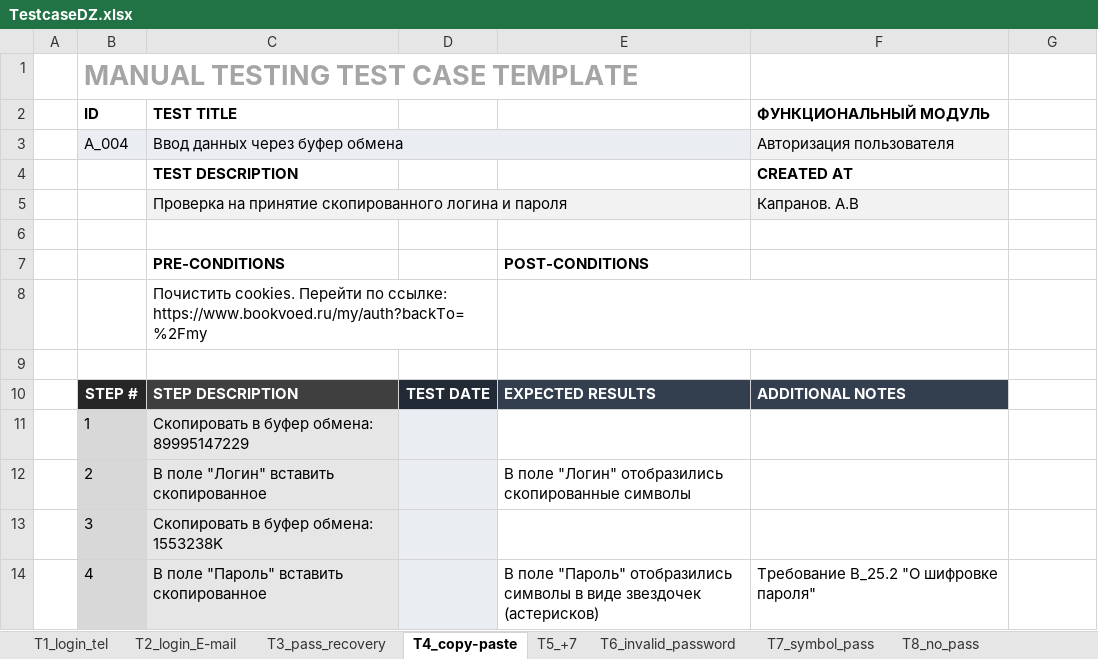
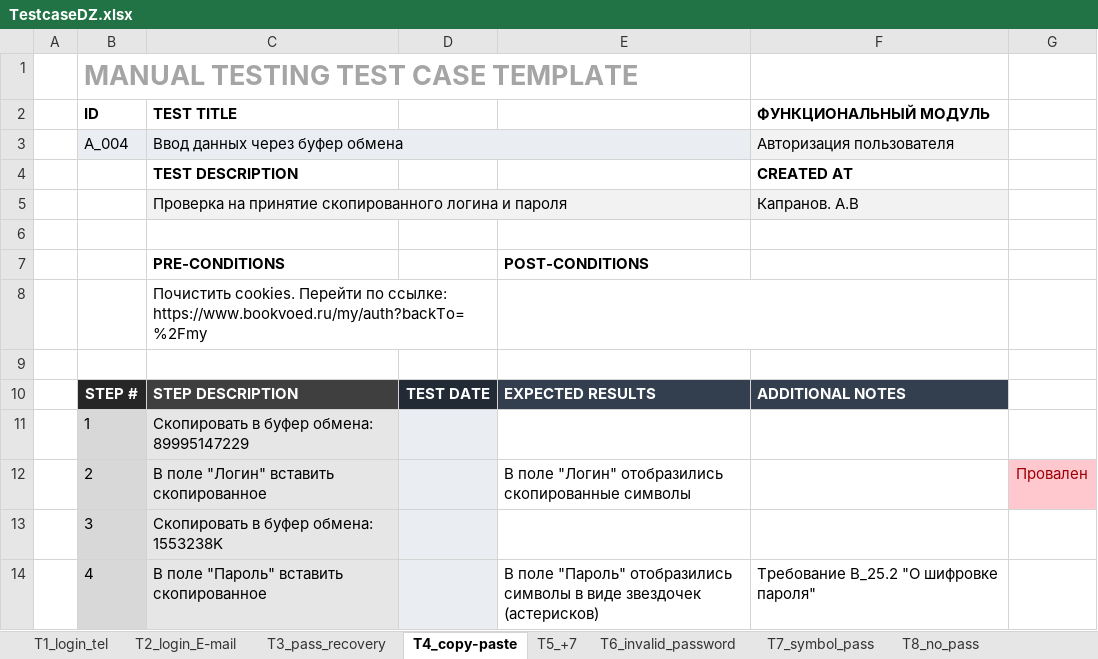
Before and after one commit to Kiloda22/1st_rep, an Excel workbook: TestcaseDZ.xlsx, sheet Т4_сopy-paste, drawn as a sheet; values as stored, in another font and other column widths than the file's, no borders; the diff names each change by its address in the sheet, - before the commit and + after, or states it on an @@ line.

Commit message:
Тестирование 16.04
Прошел тесты с 1 по 4й включительно.
3 успешно
1 провален

```diff
--- a/TestcaseDZ.xlsx (sheet Т4_сopy-paste)
+++ b/TestcaseDZ.xlsx (sheet Т4_сopy-paste)
-G12: (empty)
+G12: Провален
-G12 fill: none
+G12 fill: #FFC7CE
```
Also changed, not shown: sheet Т2_login_E-mail, sheet Т3_pass_recovery, sheet Т1_login_tel.
